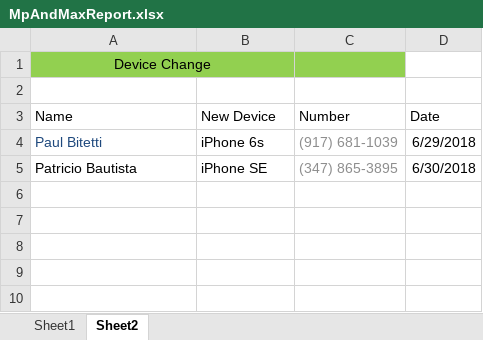
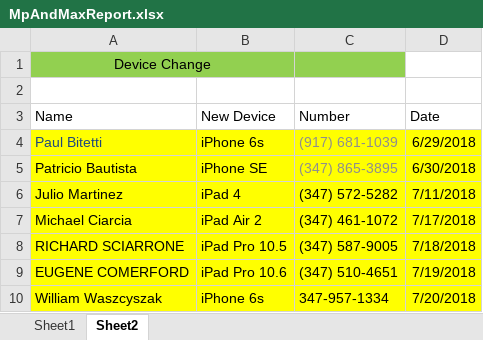
Before and after one commit to Renz-Jayson-Mallari/helpDeskfFveStarElectric, an Excel workbook: MpAndMaxReport.xlsx, sheet Sheet2, drawn as a sheet; values as stored, in another font and other column widths than the file's, no borders; the diff names each change by its address in the sheet, - before the commit and + after, or states it on an @@ line.

```diff
--- a/MpAndMaxReport.xlsx (sheet Sheet2)
+++ b/MpAndMaxReport.xlsx (sheet Sheet2)
-A4:D5 fill: none
+A4:D5 fill: #FFFF00
+row 6: Julio Martinez | iPad 4 | (347) 572-5282 | 7/11/2018
+row 7: Michael Ciarcia | iPad Air 2 | (347) 461-1072 | 7/17/2018
+row 8: RICHARD SCIARRONE | iPad Pro 10.5 | (347) 587-9005 | 7/18/2018
+row 9: EUGENE COMERFORD | iPad Pro 10.6 | (347) 510-4651 | 7/19/2018
+row 10: William Waszcyszak | iPhone 6s | 347-957-1334 | 7/20/2018
```
Also changed, not shown: EmployeesFSE.xlsx, 4 other files.
